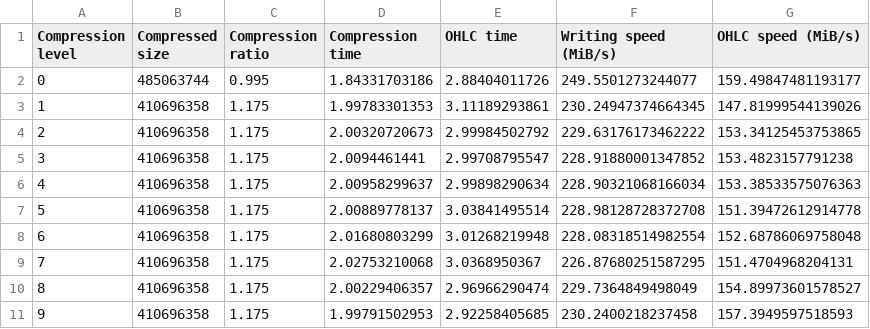
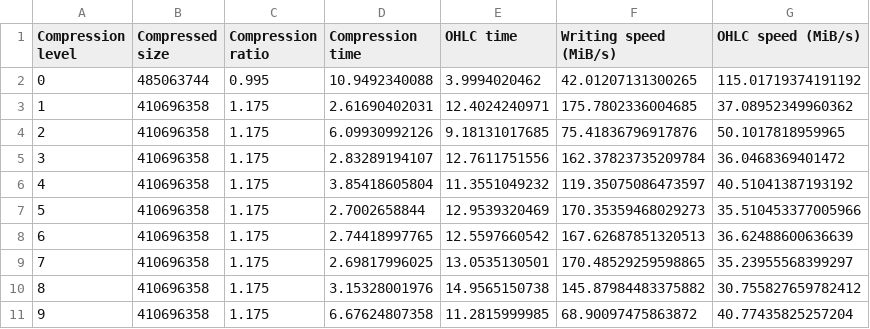
Before and after one commit to pablojimenezmateo/Big-Data, a CSV file: csv/btable_snappy.csv, drawn as a sheet.

```diff
--- a/csv/btable_snappy.csv
+++ b/csv/btable_snappy.csv
@@ -1,11 +1,11 @@
 "Compression level","Compressed size","Compression ratio","Compression time","OHLC time","Writing speed (MiB/s)","OHLC speed (MiB/s)"
-"0","485063744","0.995","1.84331703186","2.88404011726","249.5501273244077","159.49847481193177"
-"1","410696358","1.175","1.99783301353","3.11189293861","230.24947374664345","147.81999544139026"
-"2","410696358","1.175","2.00320720673","2.99984502792","229.63176173462222","153.34125453753865"
-"3","410696358","1.175","2.0094461441","2.99708795547","228.91880001347852","153.4823157791238"
-"4","410696358","1.175","2.00958299637","2.99898290634","228.90321068166034","153.38533575076363"
-"5","410696358","1.175","2.00889778137","3.03841495514","228.98128728372708","151.39472612914778"
-"6","410696358","1.175","2.01680803299","3.01268219948","228.08318514982554","152.68786069758048"
-"7","410696358","1.175","2.02753210068","3.0368950367","226.87680251587295","151.4704968204131"
-"8","410696358","1.175","2.00229406357","2.96966290474","229.7364849498049","154.89973601578527"
-"9","410696358","1.175","1.99791502953","2.92258405685","230.2400218237458","157.3949597518593"
+"0","485063744","0.995","10.9492340088","3.9994020462","42.01207131300265","115.01719374191192"
+"1","410696358","1.175","2.61690402031","12.4024240971","175.7802336004685","37.08952349960362"
+"2","410696358","1.175","6.09930992126","9.18131017685","75.41836796917876","50.1017818959965"
+"3","410696358","1.175","2.83289194107","12.7611751556","162.37823735209784","36.0468369401472"
+"4","410696358","1.175","3.85418605804","11.3551049232","119.35075086473597","40.51041387193192"
+"5","410696358","1.175","2.7002658844","12.9539320469","170.35359468029273","35.510453377005966"
+"6","410696358","1.175","2.74418997765","12.5597660542","167.62687851320513","36.62488600636639"
+"7","410696358","1.175","2.69817996025","13.0535130501","170.48529259598865","35.23955568399297"
+"8","410696358","1.175","3.15328001976","14.9565150738","145.87984483375882","30.755827659782412"
+"9","410696358","1.175","6.67624807358","11.2815999985","68.90097475863872","40.77435825257204"
```
Also changed, not shown: csv/btable_blosclz.csv, csv/btable_lz4.csv, 6 other files.
